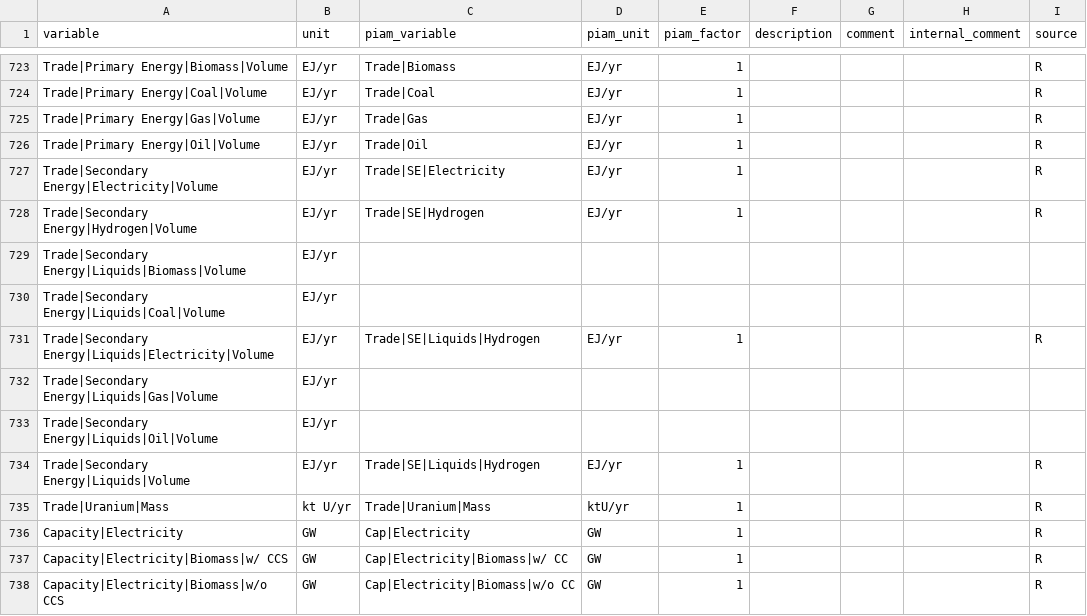
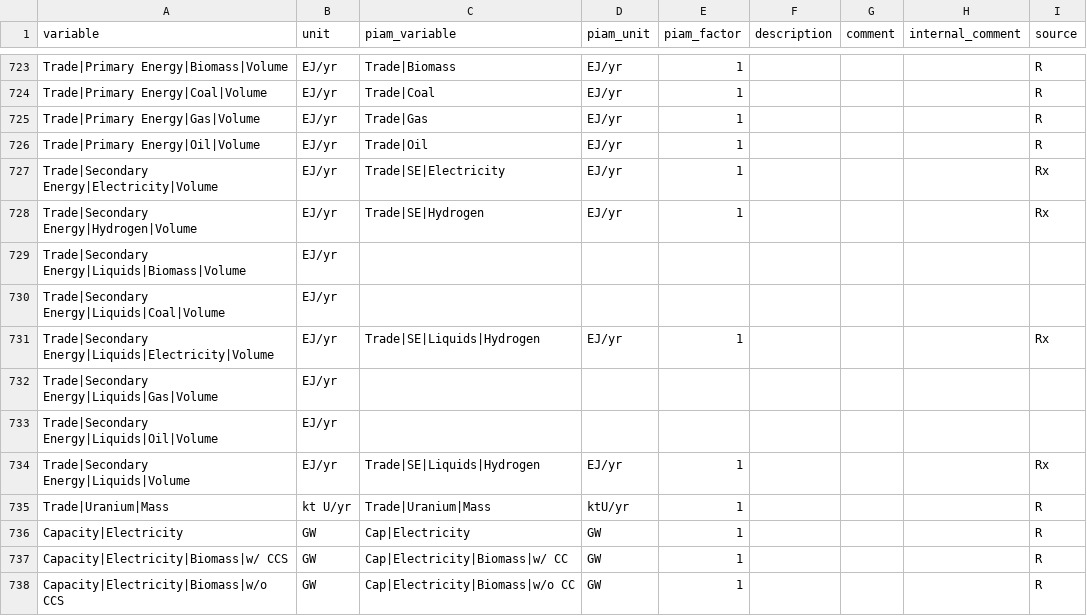
Before and after one commit to tonnrueter/piamInterfaces, a CSV file: inst/mappings/mapping_ECEMF.csv, drawn as a sheet; only a part is shown, gaps mark what is left out.

Commit message:
remove Trade|SE variable from mandatory variables

```diff
--- a/inst/mappings/mapping_ECEMF.csv
+++ b/inst/mappings/mapping_ECEMF.csv
@@ -726,10 +726,10 @@ Trade|Primary Energy|Gas|Volume;EJ/yr;Trade|Gas;EJ/yr;1;;;;R
 Trade|Primary Energy|Oil|Volume;EJ/yr;Trade|Oil;EJ/yr;1;;;;R
-Trade|Secondary Energy|Electricity|Volume;EJ/yr;Trade|SE|Electricity;EJ/yr;1;;;;R
-Trade|Secondary Energy|Hydrogen|Volume;EJ/yr;Trade|SE|Hydrogen;EJ/yr;1;;;;R
+Trade|Secondary Energy|Electricity|Volume;EJ/yr;Trade|SE|Electricity;EJ/yr;1;;;;Rx
+Trade|Secondary Energy|Hydrogen|Volume;EJ/yr;Trade|SE|Hydrogen;EJ/yr;1;;;;Rx
 Trade|Secondary Energy|Liquids|Biomass|Volume;EJ/yr;;;;;;;
 Trade|Secondary Energy|Liquids|Coal|Volume;EJ/yr;;;;;;;
-Trade|Secondary Energy|Liquids|Electricity|Volume;EJ/yr;Trade|SE|Liquids|Hydrogen;EJ/yr;1;;;;R
+Trade|Secondary Energy|Liquids|Electricity|Volume;EJ/yr;Trade|SE|Liquids|Hydrogen;EJ/yr;1;;;;Rx
 Trade|Secondary Energy|Liquids|Gas|Volume;EJ/yr;;;;;;;
 Trade|Secondary Energy|Liquids|Oil|Volume;EJ/yr;;;;;;;
-Trade|Secondary Energy|Liquids|Volume;EJ/yr;Trade|SE|Liquids|Hydrogen;EJ/yr;1;;;;R
+Trade|Secondary Energy|Liquids|Volume;EJ/yr;Trade|SE|Liquids|Hydrogen;EJ/yr;1;;;;Rx
 Trade|Uranium|Mass;kt U/yr;Trade|Uranium|Mass;ktU/yr;1;;;;R
```
